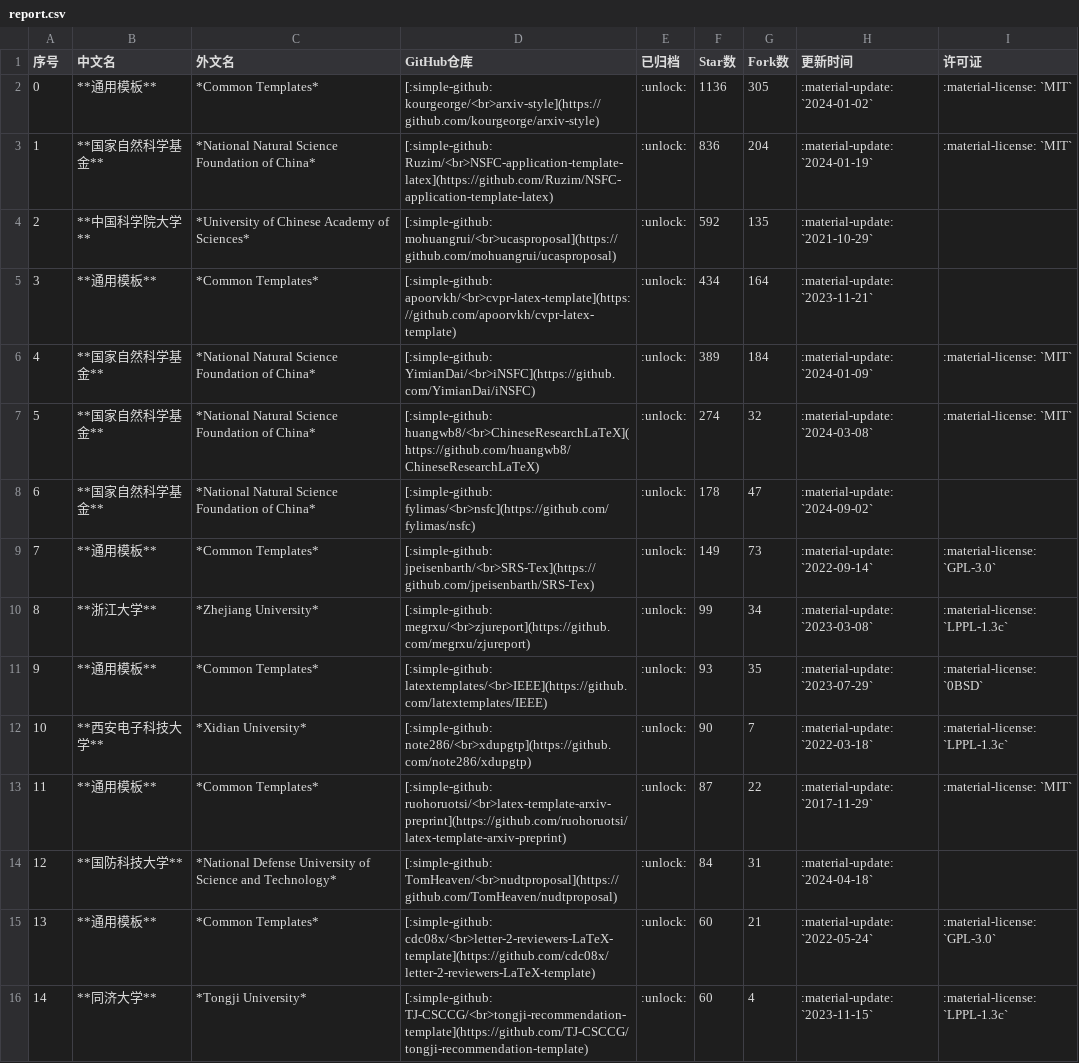
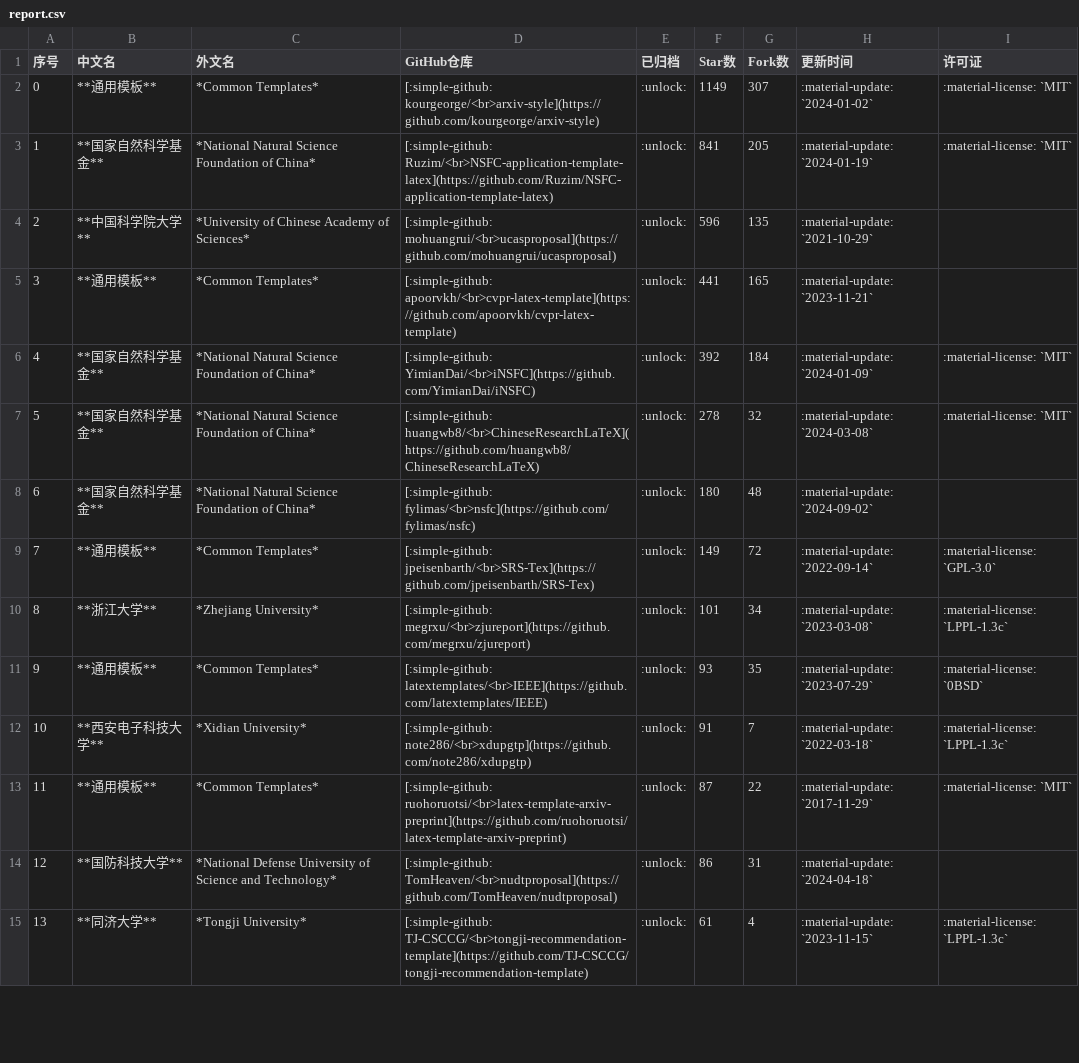
Before and after one commit to hantang/latex-templates, a CSV file: data/report.csv, drawn as a sheet; only a part is shown; removed rows and columns are numbered as before the commit, all else as after; the diff covers the shown part only; the diff names each change by its address in the sheet, - before the commit and + after, or states it on an @@ line.

```diff
--- a/data/report.csv
+++ b/data/report.csv
-F2 (Star数): 1136
+F2 (Star数): 1149
-G2 (Fork数): 305
+G2 (Fork数): 307
-F3 (Star数): 836
+F3 (Star数): 841
-G3 (Fork数): 204
+G3 (Fork数): 205
-F4 (Star数): 592
+F4 (Star数): 596
-F5 (Star数): 434
+F5 (Star数): 441
-G5 (Fork数): 164
+G5 (Fork数): 165
-F6 (Star数): 389
+F6 (Star数): 392
-F7 (Star数): 274
+F7 (Star数): 278
-F8 (Star数): 178
+F8 (Star数): 180
-G8 (Fork数): 47
+G8 (Fork数): 48
-G9 (Fork数): 73
+G9 (Fork数): 72
-F10 (Star数): 99
+F10 (Star数): 101
-F12 (Star数): 90
+F12 (Star数): 91
-F14 (Star数): 84
+F14 (Star数): 86
-row 15: 13 | **通用模板** | *Common Templates* | [:simple-github: cdc08x/<br>letter-2-reviewers-LaTeX-template](https://github.com/cdc08x/letter-2-reviewers-LaTeX-template) | :unlock: | 60 | 21 | :material-update: `2022-05-24` | :material-license: `GPL-3.0`
@@ column A (序号) renumbered between rows 15 and 43 @@
-F15 (Star数): 60
+F15 (Star数): 61
```
Also changed, not shown: 4 added rows, 3 removed rows and 2 edited cells elsewhere in this file, data/presentation.csv, data/thesis.csv, 2 other files.
